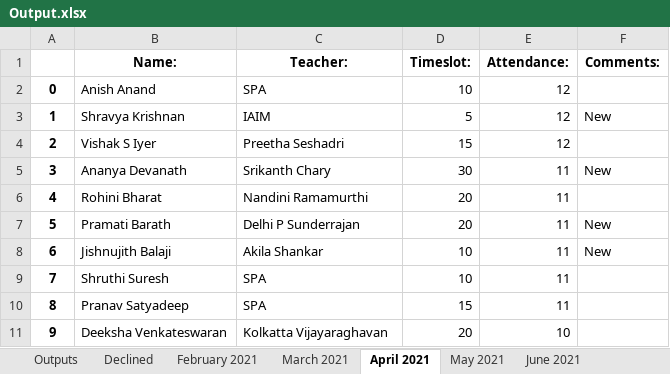
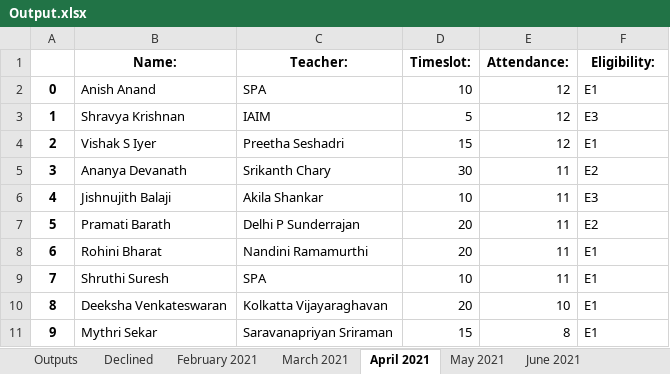
Before and after one commit to sashwat-mahalingam/CCC-Perf-Program, an Excel workbook: Output.xlsx, sheet April 2021, drawn as a sheet; values as stored, in another font and other column widths than the file's, no borders; the diff names each change by its address in the sheet, - before the commit and + after, or states it on an @@ line.

Commit message:
Finished the new implementation of per month declining and eligibility, need to implement the handling of None cases

```diff
--- a/Output.xlsx (sheet April 2021)
+++ b/Output.xlsx (sheet April 2021)
-F1: Comments:
+F1: Eligibility:
-F2 (Eligibility:): (empty)
+F2 (Eligibility:): E1
-F3 (Eligibility:): New
+F3 (Eligibility:): E3
-F4 (Eligibility:): (empty)
+F4 (Eligibility:): E1
-F5 (Eligibility:): New
+F5 (Eligibility:): E2
-B6 (Name:): Rohini Bharat
+B6 (Name:): Jishnujith Balaji
-C6 (Teacher:): Nandini Ramamurthi
+C6 (Teacher:): Akila Shankar
-D6 (Timeslot:): 20
+D6 (Timeslot:): 10
-F6 (Eligibility:): (empty)
+F6 (Eligibility:): E3
-F7 (Eligibility:): New
+F7 (Eligibility:): E2
-B8 (Name:): Jishnujith Balaji
+B8 (Name:): Rohini Bharat
-C8 (Teacher:): Akila Shankar
+C8 (Teacher:): Nandini Ramamurthi
-D8 (Timeslot:): 10
+D8 (Timeslot:): 20
-F8 (Eligibility:): New
+F8 (Eligibility:): E1
-F9:F11 (Eligibility:): (empty)
+F9:F11 (Eligibility:): E1
-B10 (Name:): Pranav Satyadeep
+B10 (Name:): Deeksha Venkateswaran
-C10 (Teacher:): SPA
+C10 (Teacher:): Kolkatta Vijayaraghavan
-D10 (Timeslot:): 15
+D10 (Timeslot:): 20
-E10 (Attendance:): 11
+E10 (Attendance:): 10
-B11 (Name:): Deeksha Venkateswaran
+B11 (Name:): Mythri Sekar
-C11 (Teacher:): Kolkatta Vijayaraghavan
+C11 (Teacher:): Saravanapriyan Sriraman
-D11 (Timeslot:): 20
+D11 (Timeslot:): 15
-E11 (Attendance:): 10
+E11 (Attendance:): 8
```
Also changed, not shown: sheet Declined, sheet Outputs, sheet June 2021, sheet March 2021, sheet February 2021, sheet May 2021, 1 other file.
